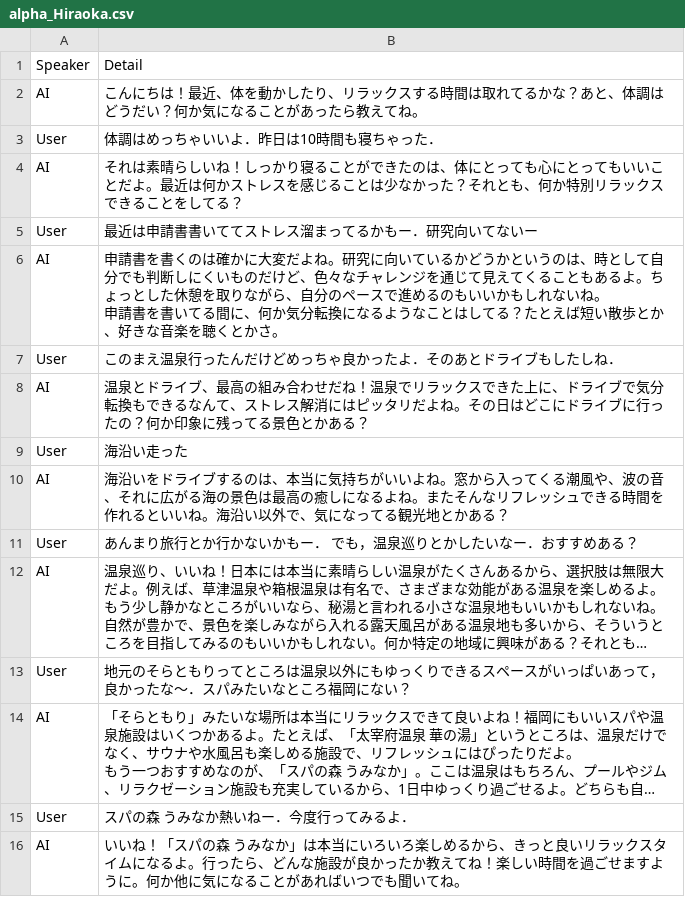
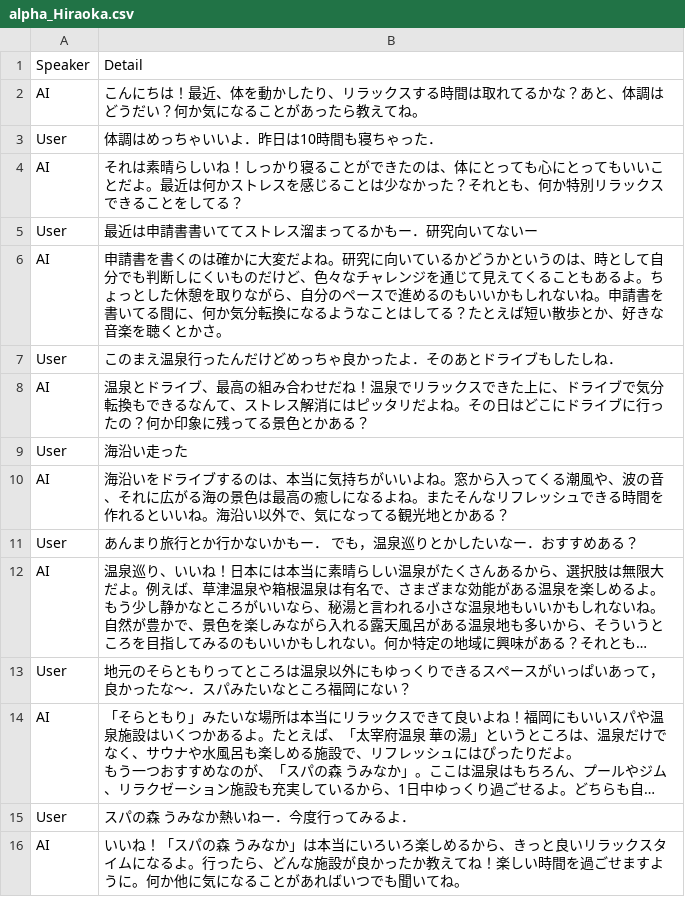
Before and after one commit to john-ichigogasuki/Analytics, a CSV file: TalkData/alpha_Hiraoka.csv, drawn as a sheet; long unchanged cells end in ….

```diff
--- a/TalkData/alpha_Hiraoka.csv
+++ b/TalkData/alpha_Hiraoka.csv
@@ -5,5 +5,3 @@ AI,それは素晴らしいね！しっかり寝ることができたのは、
 User,最近は申請書書いててストレス溜まってるかもー．研究向いてないー
-AI,"申請書を書くのは確かに大変だよね。研究に向いているかどうかというのは、時として自分でも判断しにくいものだけど、色々なチャレンジを通じて見えてくることもあるよ。ちょっとした休憩を取りながら、自分のペースで進めるのもいいかもしれないね。
-
-申請書を書いてる間に、何か気分転換になるようなことはしてる？たとえば短い散歩とか、好きな音楽を聴くとかさ。"
+AI,"申請書を書くのは確かに大変だよね。研究に向いているかどうかというのは、時として自分でも判断しにくいものだけど、色々なチャレンジを通じて見えてくることもあるよ。ちょっとした休憩を取りながら、自分のペースで進めるのもいいかもしれないね。申請書を書いてる間に、何か気分転換になるようなことはしてる？たとえば短い散歩とか、好きな音楽を聴くとかさ。"
 User,このまえ温泉行ったんだけどめっちゃ良かったよ．そのあとドライブもしたしね．
```
Also changed, not shown: AnalyzedData/analyzed_alpha_Hiraoka.csv, 3 other files.
